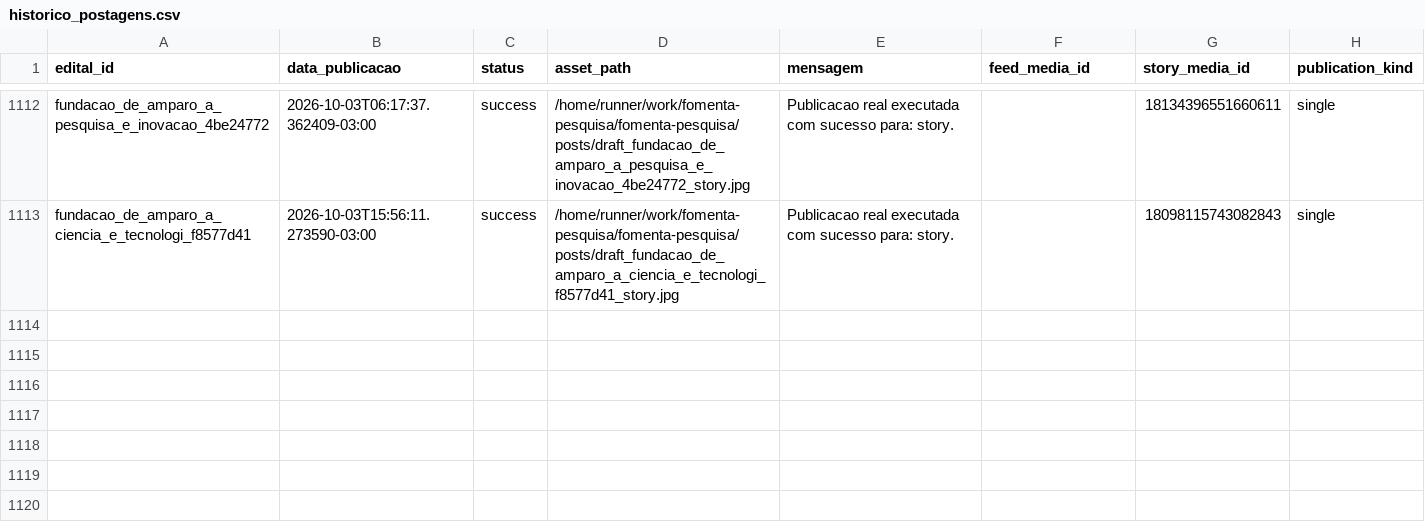
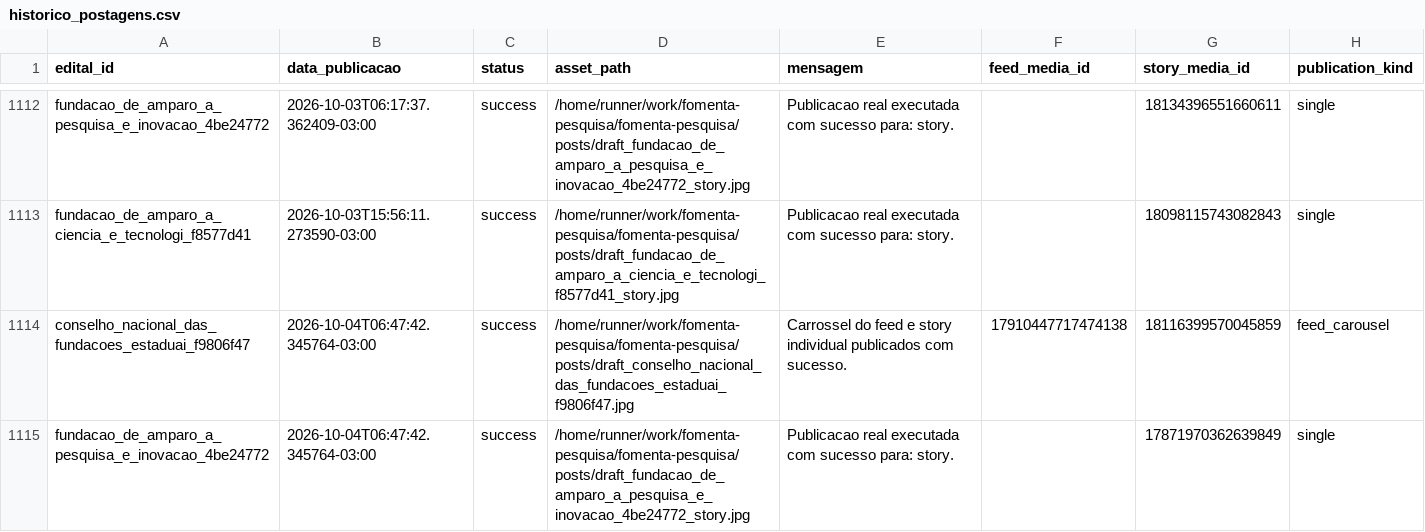
Before and after one commit to brauliorrs/fomenta-pesquisa, a CSV file: data/historico_postagens.csv, drawn as a sheet; only a part is shown, gaps mark what is left out.

```diff
--- a/data/historico_postagens.csv
+++ b/data/historico_postagens.csv
@@ -1113 +1113,3 @@ fundacao_de_amparo_a_pesquisa_e_inovacao_4be24772,2026-10-03T06:17:37.362409-03:
 fundacao_de_amparo_a_ciencia_e_tecnologi_f8577d41,2026-10-03T15:56:11.273590-03:00,success,/home/runner/work/fomenta-pesquisa/fomenta-pesquisa/posts/draft_fundacao_de_amparo_a_ciencia_e_tecnologi_f8577d41_story.jpg,Publicacao real executada com sucesso para: story.,,18098115743082843,single
+conselho_nacional_das_fundacoes_estaduai_f9806f47,2026-10-04T06:47:42.345764-03:00,success,/home/runner/work/fomenta-pesquisa/fomenta-pesquisa/posts/draft_conselho_nacional_das_fundacoes_estaduai_f9806f47.jpg,Carrossel do feed e story individual publicados com sucesso.,17910447717474138,18116399570045859,feed_carousel
+fundacao_de_amparo_a_pesquisa_e_inovacao_4be24772,2026-10-04T06:47:42.345764-03:00,success,/home/runner/work/fomenta-pesquisa/fomenta-pesquisa/posts/draft_fundacao_de_amparo_a_pesquisa_e_inovacao_4be24772_story.jpg,Publicacao real executada com sucesso para: story.,,17871970362639849,single
```
Also changed, not shown: 3 other files.
